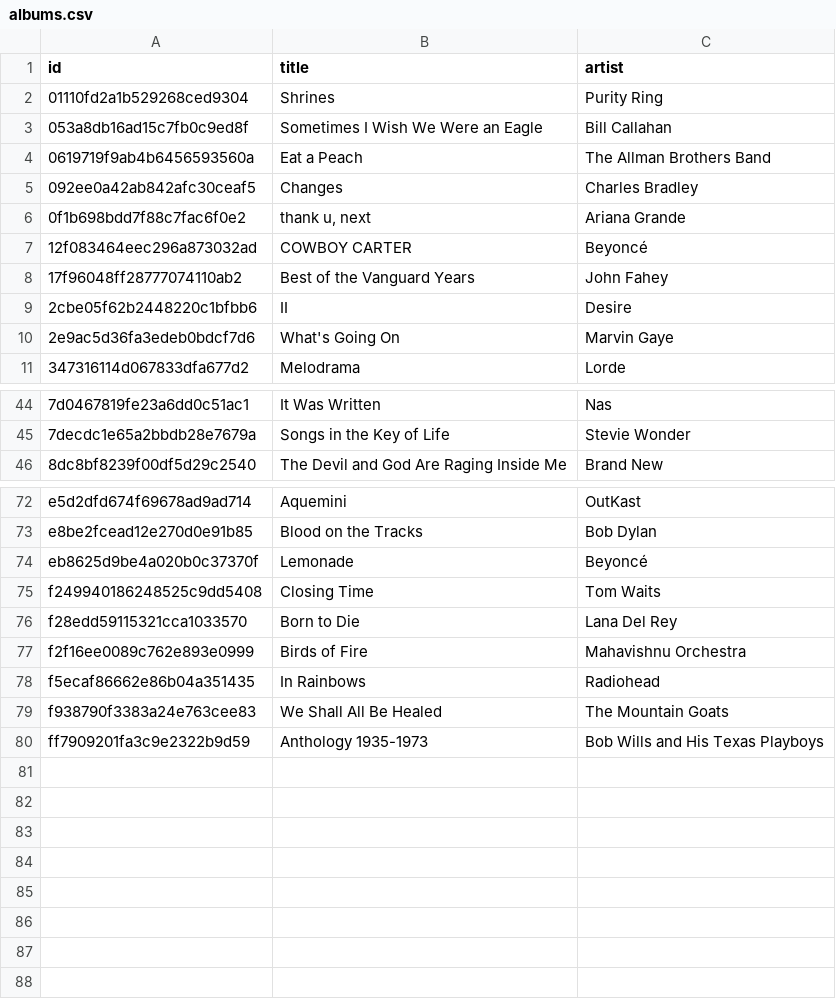
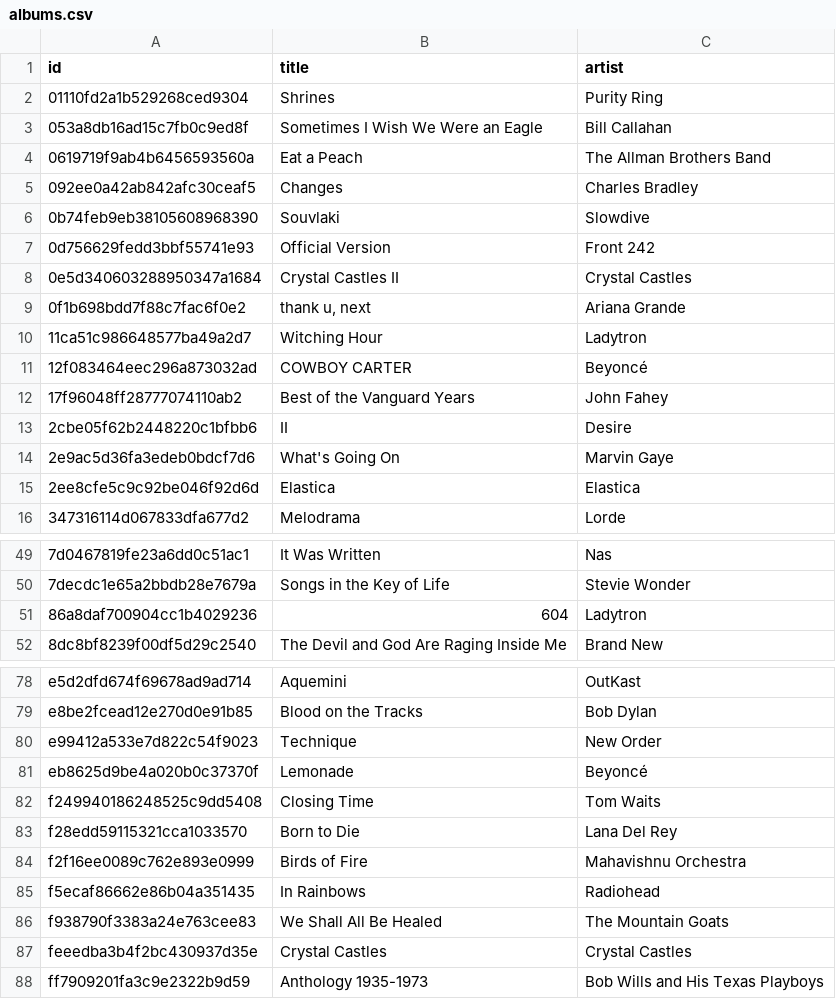
Before and after one commit to jnathan9/ninebooks, a CSV file: data/albums.csv, drawn as a sheet; only a part is shown, gaps mark what is left out; the diff names each change by its address in the sheet, - before the commit and + after, or states it on an @@ line.

```diff
--- a/data/albums.csv
+++ b/data/albums.csv
+row 6: 0b74feb9eb38105608968390 | Souvlaki | Slowdive
+row 7: 0d756629fedd3bbf55741e93 | Official Version | Front 242
+row 8: 0e5d340603288950347a1684 | Crystal Castles II | Crystal Castles
+row 10: 11ca51c986648577ba49a2d7 | Witching Hour | Ladytron
+row 15: 2ee8cfe5c9c92be046f92d6d | Elastica | Elastica
+row 51: 86a8daf700904cc1b4029236 | 604 | Ladytron
+row 80: e99412a533e7d822c54f9023 | Technique | New Order
+row 87: feeedba3b4f2bc430937d35e | Crystal Castles | Crystal Castles
```
Also changed, not shown: data/cooccurrences.csv, data/items.csv, 5 other files.
